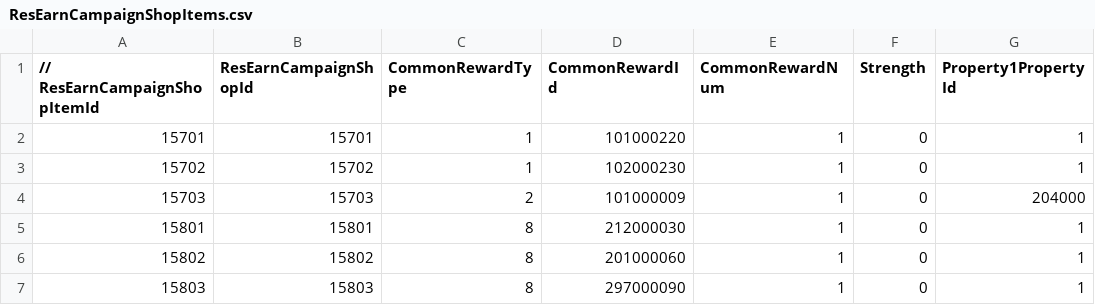
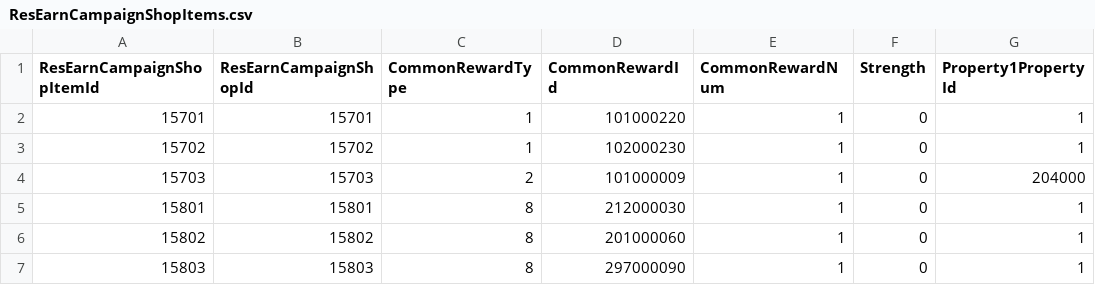
Before and after one commit to Error063/artemis, a CSV file: titles/sao/data/ResEarnCampaignShopItems.csv, drawn as a sheet; only a part is shown; the diff names each change by its address in the sheet, - before the commit and + after, or states it on an @@ line.

```diff
--- a/titles/sao/data/ResEarnCampaignShopItems.csv
+++ b/titles/sao/data/ResEarnCampaignShopItems.csv
-A1: // ResEarnCampaignShopItemId
+A1: ResEarnCampaignShopItemId
```
Also changed, not shown: titles/sao/data/GashaMedalShopItems.csv, titles/sao/data/GashaMedalShops.csv, 6 other files.
